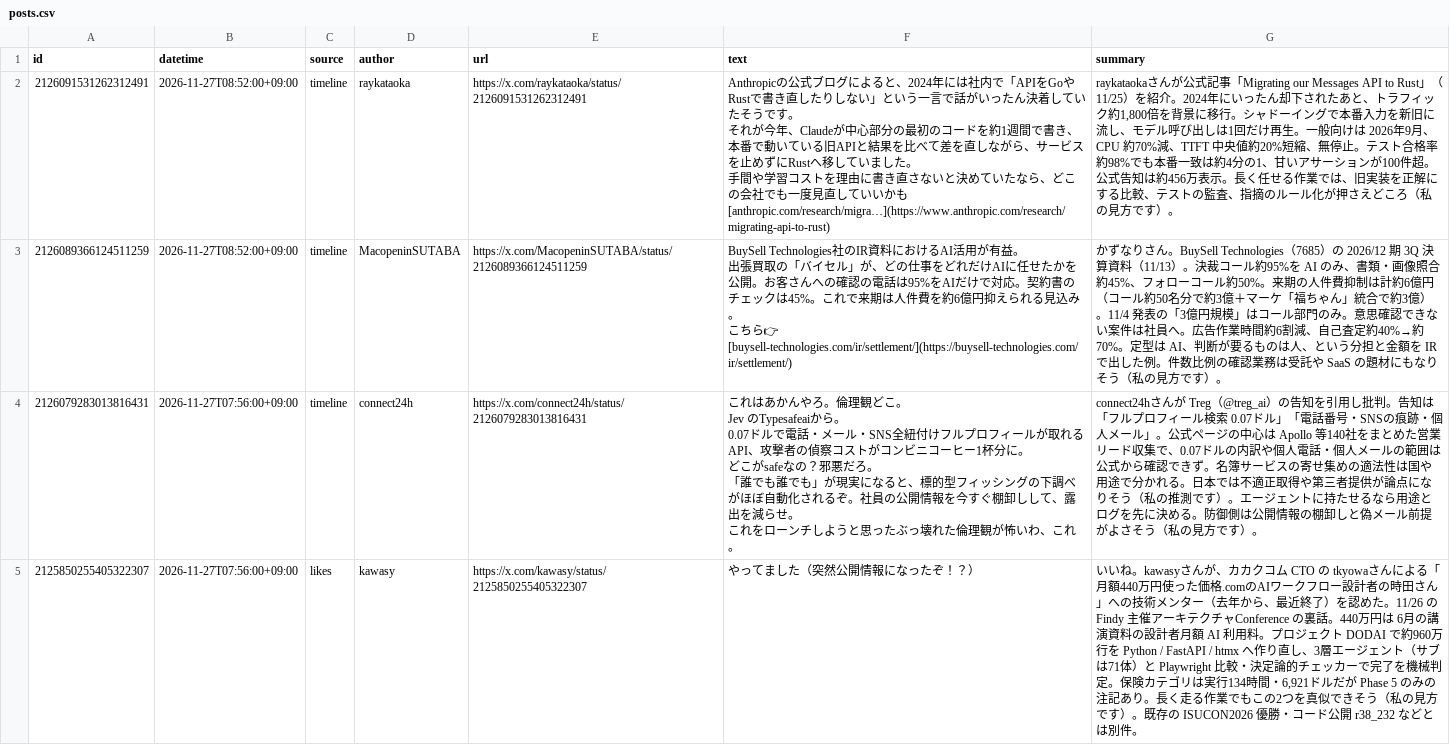
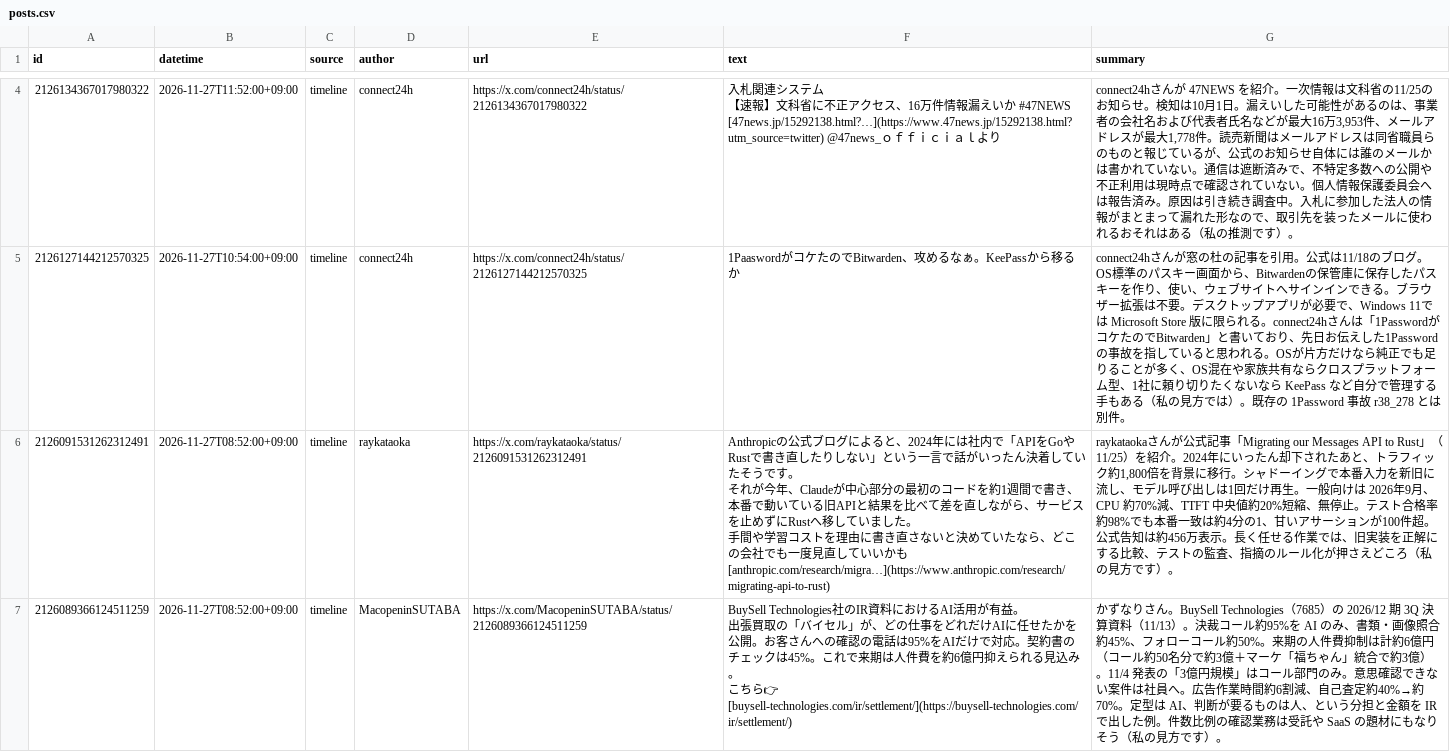
Before and after one commit to takahc/x-news, a CSV file: data/posts.csv, drawn as a sheet; only a part is shown, gaps mark what is left out; the shorter side is filled out with more unchanged rows; the diff covers the shown part only.

```diff
--- a/data/posts.csv
+++ b/data/posts.csv
@@ -2 +6,5 @@ id,datetime,source,author,url,text,summary
+2126134367017980322,2026-11-27T11:52:00+09:00,timeline,connect24h,https://x.com/connect24h/status/2126134367017980322,"入札関連システム
+
+【速報】文科省に不正アクセス、16万件情報漏えいか #47NEWS [47news.jp/15292138.html?…](https://www.47news.jp/15292138.html?utm_source=twitter) @47news_ｏｆｆｉｃｉａｌより","connect24hさんが 47NEWS を紹介。一次情報は文科省の11/25のお知らせ。検知は10月1日。漏えいした可能性があるのは、事業者の会社名および代表者氏名などが最大16万3,953件、メールアドレスが最大1,778件。読売新聞はメールアドレスは同省職員らのものと報じているが、公式のお知らせ自体には誰のメールかは書かれていない。通信は遮断済みで、不特定多数への公開や不正利用は現時点で確認されていない。個人情報保護委員会へは報告済み。原因は引き続き調査中。入札に参加した法人の情報がまとまって漏れた形なので、取引先を装ったメールに使われるおそれはある（私の推測です）。"
+2126127144212570325,2026-11-27T10:54:00+09:00,timeline,connect24h,https://x.com/connect24h/status/2126127144212570325,1PaaswordがコケたのでBitwarden、攻めるなぁ。KeePassから移るか,connect24hさんが窓の杜の記事を引用。公式は11/18のブログ。OS標準のパスキー画面から、Bitwardenの保管庫に保存したパスキーを作り、使い、ウェブサイトへサインインできる。ブラウザー拡張は不要。デスクトップアプリが必要で、Windows 11では Microsoft Store 版に限られる。connect24hさんは「1PasswordがコケたのでBitwarden」と書いており、先日お伝えした1Passwordの事故を指していると思われる。OSが片方だけなら純正でも足りることが多く、OS混在や家族共有ならクロスプラットフォーム型、1社に頼り切りたくないなら KeePass など自分で管理する手もある（私の見方では）。既存の 1Password 事故 r38_278 とは別件。
 2126091531262312491,2026-11-27T08:52:00+09:00,timeline,raykataoka,https://x.com/raykataoka/status/2126091531262312491,"Anthropicの公式ブログによると、2024年には社内で「APIをGoやRustで書き直したりしない」という一言で話がいったん決着していたそうです。
```
Also changed, not shown: 2 added rows elsewhere in this file, 3 other files.
